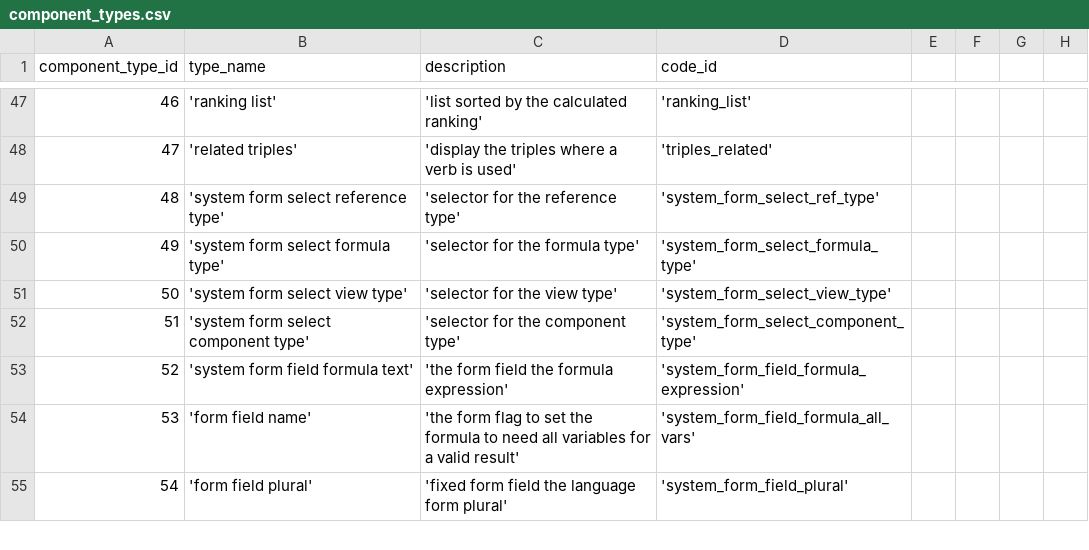
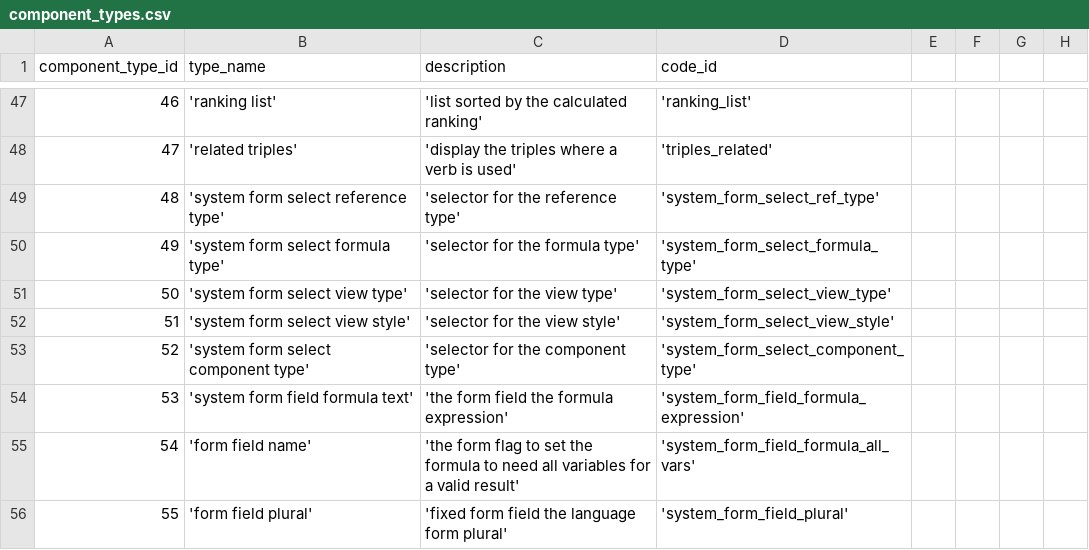
Before and after one commit to zukunft/zukunft.com, a CSV file: src/main/resources/db_code_links/component_types.csv, drawn as a sheet; only a part is shown, gaps mark what is left out; addresses are those after the commit; the diff names each change by its address in the sheet, - before the commit and + after, or states it on an @@ line.

```diff
--- a/src/main/resources/db_code_links/component_types.csv
+++ b/src/main/resources/db_code_links/component_types.csv
+row 52: 51 | 'system form select view style' | 'selector for the view style' | 'system_form_select_view_style'
@@ column A (component_type_id) renumbered from row 53 down @@
```
Also changed, not shown: 25 other files.
